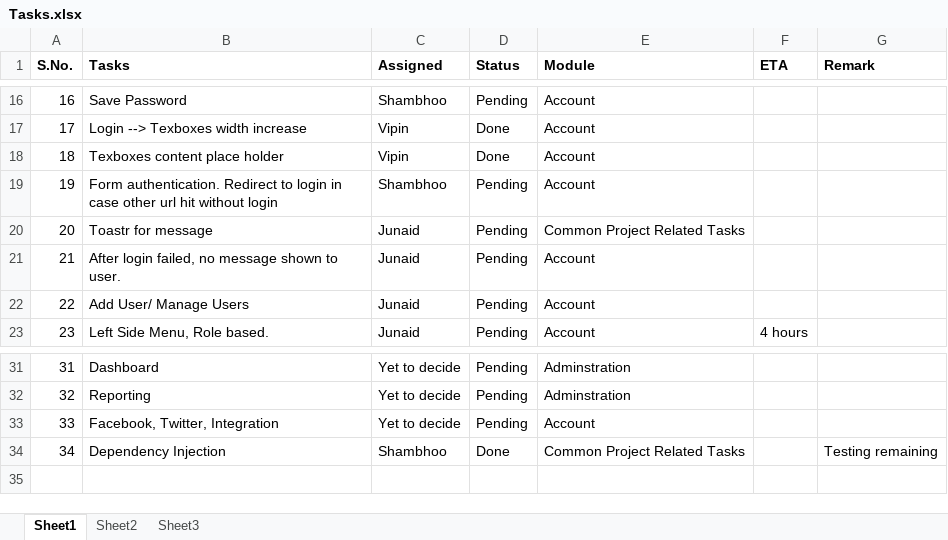
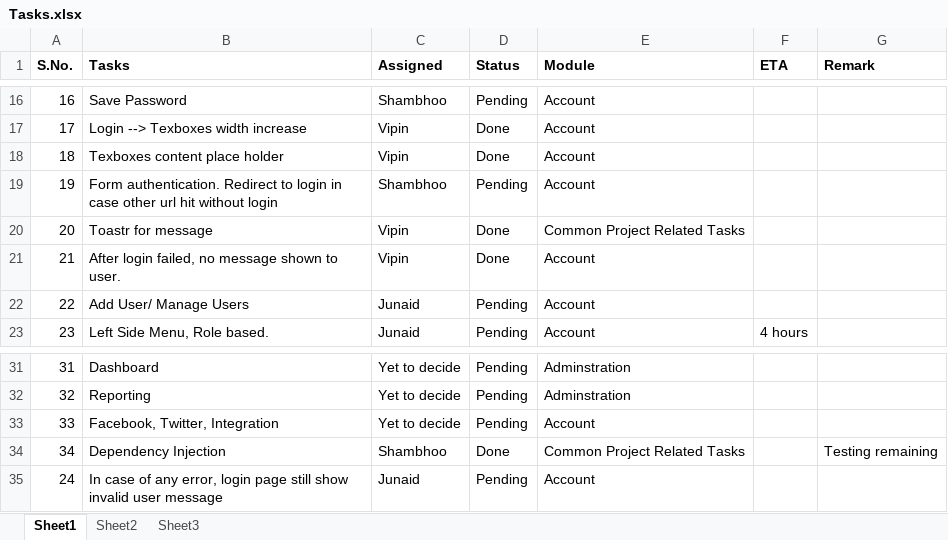
Before and after one commit to vipinraturi/VisitorManagementSystem, an Excel workbook: Docs/Tasks.xlsx, sheet Sheet1, drawn as a sheet; only a part is shown, gaps mark what is left out; values as stored, in another font and other column widths than the file's, no borders; the diff names each change by its address in the sheet, - before the commit and + after, or states it on an @@ line.

Commit message:
1) toastr message implemented 2) Seed method rectified.

```diff
--- a/Docs/Tasks.xlsx (sheet Sheet1)
+++ b/Docs/Tasks.xlsx (sheet Sheet1)
-C20:C21 (Assigned): Junaid
+C20:C21 (Assigned): Vipin
-D20:D21 (Status): Pending
+D20:D21 (Status): Done
+row 35: 24 | In case of any error, login page still show invalid user message | Junaid | Pending | Account
```
Also changed, not shown: 9 other files.
